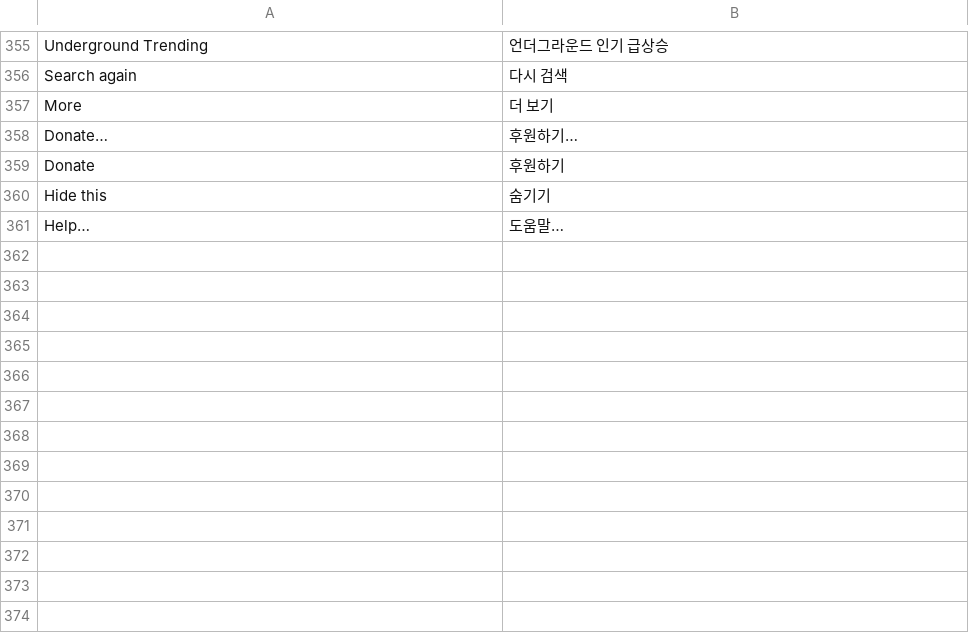
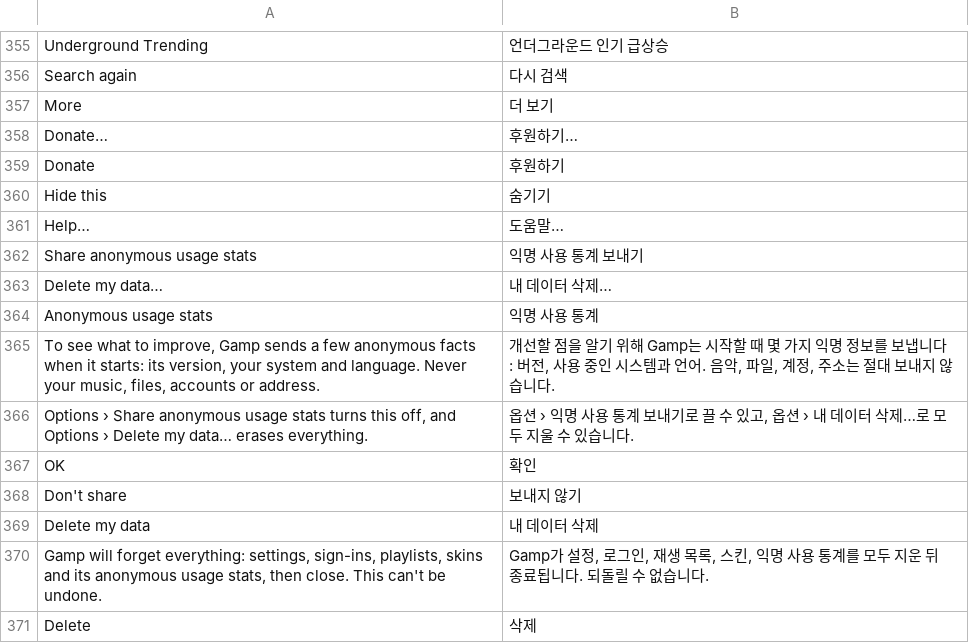
Before and after one commit to fillinthe/g-amp, a TSV file: assets/lang/ko.tsv, drawn as a sheet; only a part is shown, gaps mark what is left out.

```diff
--- a/assets/lang/ko.tsv
+++ b/assets/lang/ko.tsv
@@ -361 +361,11 @@ Hide this	숨기기
 Help…	도움말…
+Share anonymous usage stats	익명 사용 통계 보내기
+Delete my data…	내 데이터 삭제…
+Anonymous usage stats	익명 사용 통계
+To see what to improve, Gamp sends a few anonymous facts when it starts: its version, your system and language. Never your music, files, accounts or address.	개선할 점을 알기 위해 Gamp는 시작할 때 몇 가지 익명 정보를 보냅니다: 버전, 사용 중인 시스템과 언어. 음악, 파일, 계정, 주소는 절대 보내지 않습니다.
+Options › Share anonymous usage stats turns this off, and Options › Delete my data… erases everything.	옵션 › 익명 사용 통계 보내기로 끌 수 있고, 옵션 › 내 데이터 삭제…로 모두 지울 수 있습니다.
+OK	확인
+Don't share	보내지 않기
+Delete my data	내 데이터 삭제
+Gamp will forget everything: settings, sign-ins, playlists, skins and its anonymous usage stats, then close. This can't be undone.	Gamp가 설정, 로그인, 재생 목록, 스킨, 익명 사용 통계를 모두 지운 뒤 종료됩니다. 되돌릴 수 없습니다.
+Delete	삭제
```
Also changed, not shown: assets/lang/de.tsv, assets/lang/fr.tsv, 13 other files.
